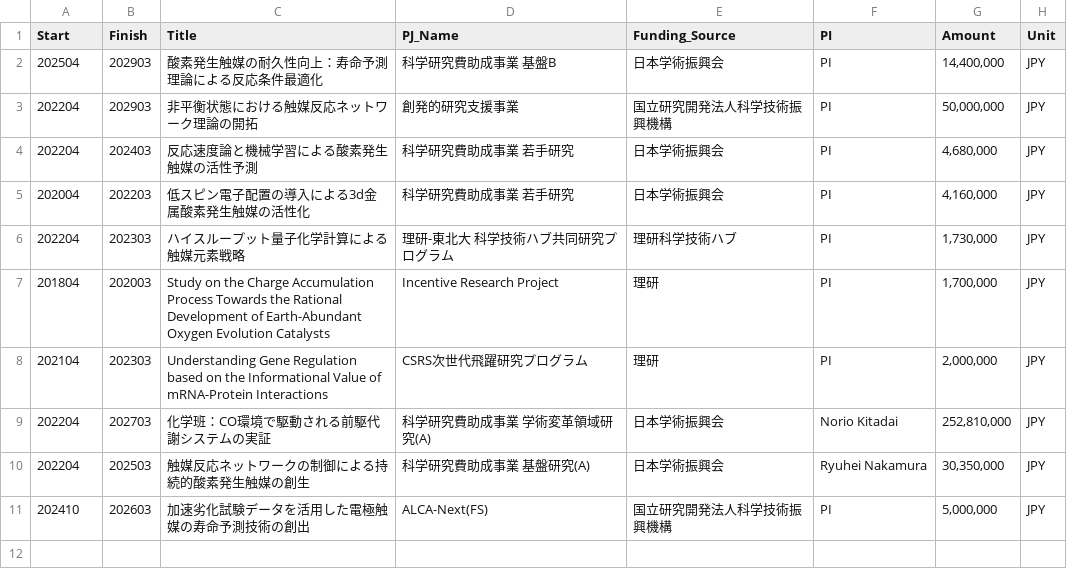
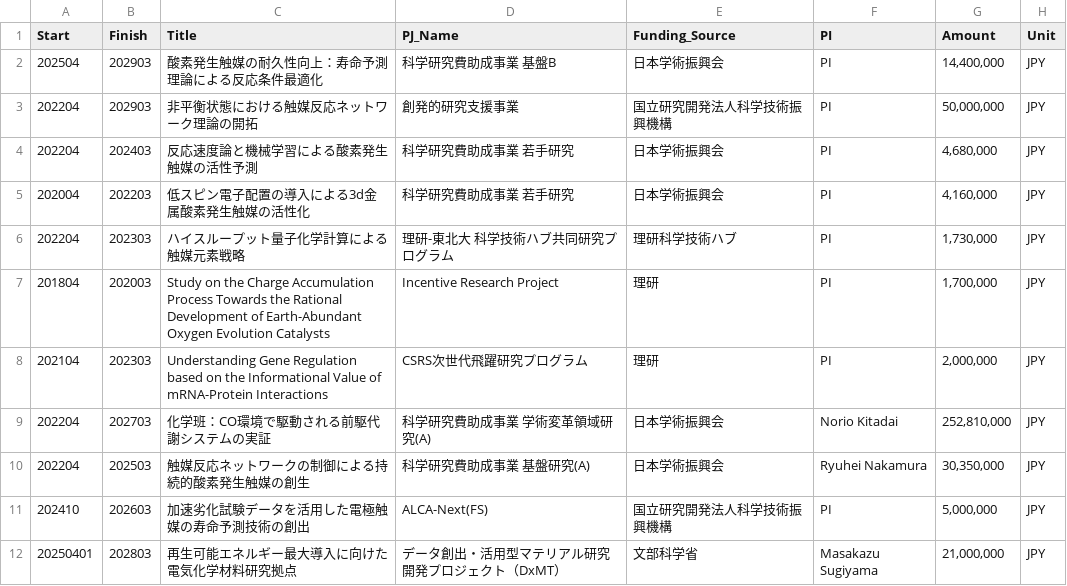
Before and after one commit to HideshiOoka/Homepage, a CSV file: achievements/Funding_JP.csv, drawn as a sheet.

```diff
--- a/achievements/Funding_JP.csv
+++ b/achievements/Funding_JP.csv
@@ -11 +11,2 @@
 202410,202603,加速劣化試験データを活用した電極触媒の寿命予測技術の創出,ALCA-Next(FS),国立研究開発法人科学技術振興機構,PI,"5,000,000",JPY
+20250401,202803,再生可能エネルギー最大導入に向けた電気化学材料研究拠点,データ創出・活用型マテリアル研究開発プロジェクト（DxMT）,文部科学省,Masakazu Sugiyama,"21,000,000",JPY
```
Also changed, not shown: achievements/Funding.csv, achievements/Publications.csv, 21 other files.
